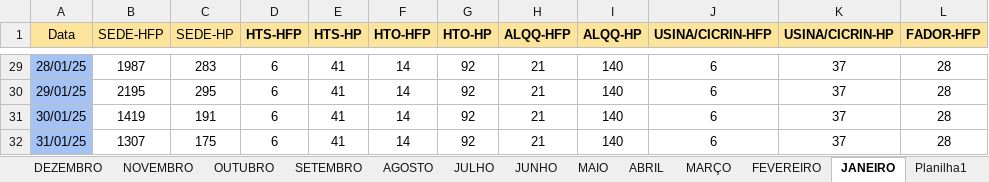
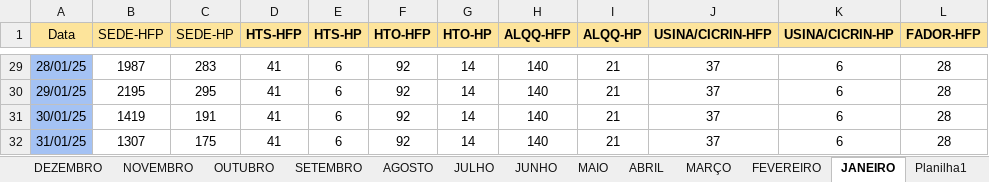
Before and after one commit to MarquezziniBL/Dashboardenergia, an Excel workbook: medicao_energia_2025.xlsx, sheet JANEIRO, drawn as a sheet; only a part is shown, gaps mark what is left out; values as stored, in another font and other column widths than the file's, no borders; the diff covers the shown part only; the diff names each change by its address in the sheet, - before the commit and + after, or states it on an @@ line.

```diff
--- a/medicao_energia_2025.xlsx (sheet JANEIRO)
+++ b/medicao_energia_2025.xlsx (sheet JANEIRO)
-D29:D32 (HTS-HFP): 6
+D29:D32 (HTS-HFP): 41
-E29:E32 (HTS-HP): 41
+E29:E32 (HTS-HP): 6
-F29:F32 (HTO-HFP): 14
+F29:F32 (HTO-HFP): 92
-G29:G32 (HTO-HP): 92
+G29:G32 (HTO-HP): 14
-H29:H32 (ALQQ-HFP): 21
+H29:H32 (ALQQ-HFP): 140
-I29:I32 (ALQQ-HP): 140
+I29:I32 (ALQQ-HP): 21
-J29:J32 (USINA/CICRIN-HFP): 6
+J29:J32 (USINA/CICRIN-HFP): 37
-K29:K32 (USINA/CICRIN-HP): 37
+K29:K32 (USINA/CICRIN-HP): 6
```
Also changed, not shown: 216 edited cells elsewhere in this sheet, sheet MARÇO, sheet FEVEREIRO, sheet MAIO, sheet ABRIL, sheet JUNHO, other sheet tabs, Planilhas em tratamento/medicao_energia_2025.xlsx, medicao_energia_2024.xlsx, 2 other files.
